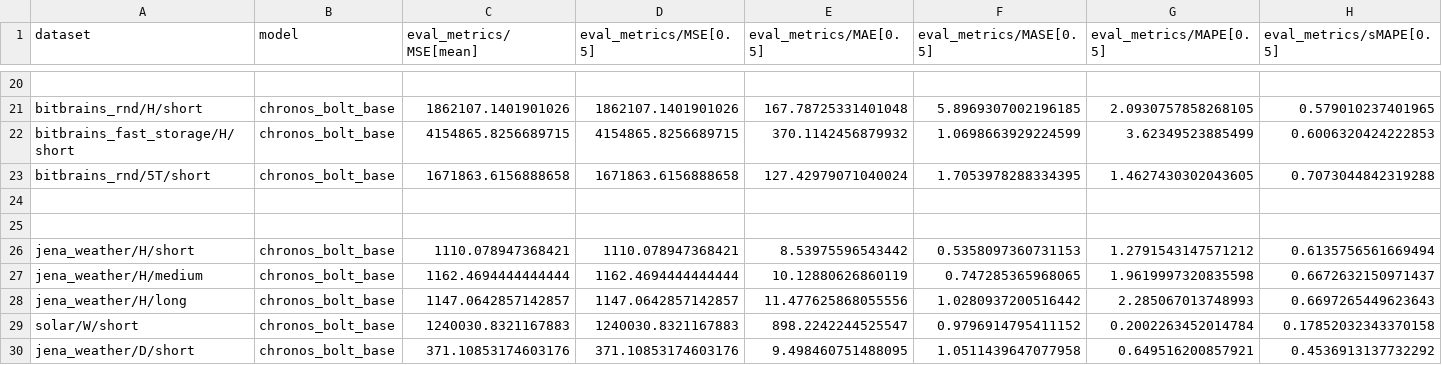
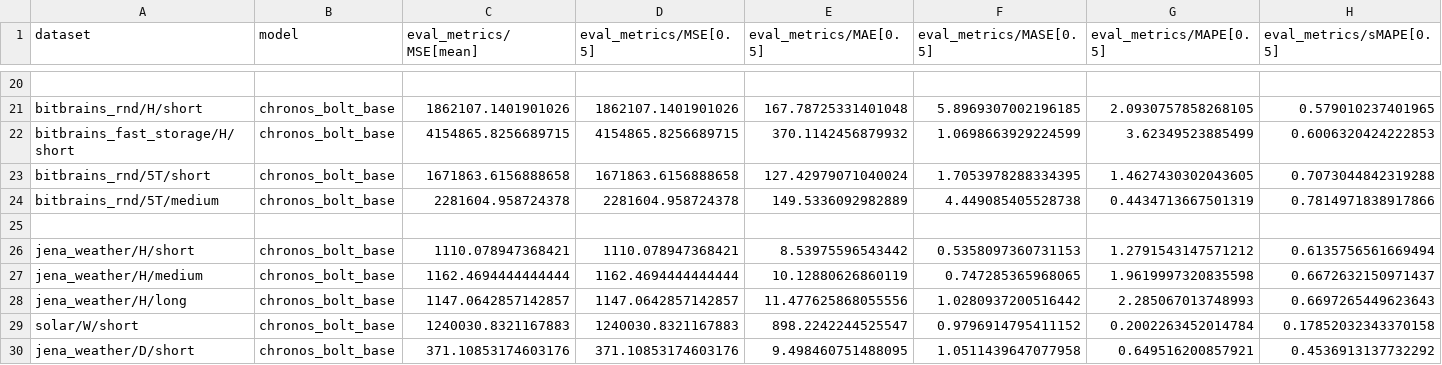
Before and after one commit to GiuliaGhisolfi/TSFM-ZeroShotEval, a CSV file: results/chronos/chronos_bolt_base_results.csv, drawn as a sheet; only a part is shown, gaps mark what is left out; rows hold the shown columns only; the diff names each change by its address in the sheet, - before the commit and + after, or states it on an @@ line.

Commit message:
add results + eda

```diff
--- a/results/chronos/chronos_bolt_base_results.csv
+++ b/results/chronos/chronos_bolt_base_results.csv
-row 24: (empty)
+row 24: bitbrains_rnd/5T/medium | chronos_bolt_base | 2281604.958724378 | 2281604.958724378 | 149.5336092982889 | 4.449085405528738 | 0.4434713667501319 | 0.7814971838917866
```
Also changed, not shown: 3 other files.
